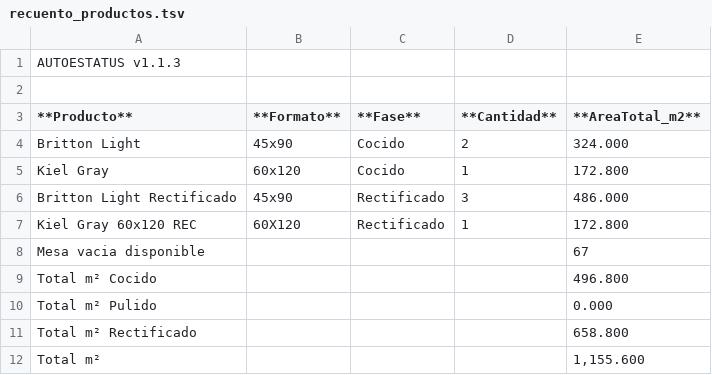
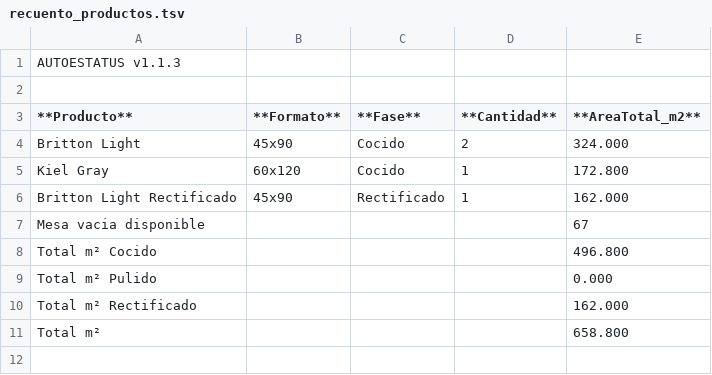
Before and after one commit to Dienicx/AUTOESTATUS, a TSV file: docs/recuento_productos.tsv, drawn as a sheet.

Commit message:
AUTOESTATUS update 2026-04-23 03:51:02

```diff
--- a/docs/recuento_productos.tsv
+++ b/docs/recuento_productos.tsv
@@ -5,4 +5,3 @@ Britton Light	45x90	Cocido	2	324.000
 Kiel Gray	60x120	Cocido	1	172.800
-Britton Light Rectificado	45x90	Rectificado	3	486.000
-Kiel Gray 60x120 REC	60X120	Rectificado	1	172.800
+Britton Light Rectificado	45x90	Rectificado	1	162.000
 Mesa vacia disponible				67
@@ -10,3 +9,3 @@ Total m² Cocido				496.800
 Total m² Pulido				0.000
-Total m² Rectificado				658.800
-Total m²				1,155.600
+Total m² Rectificado				162.000
+Total m²				658.800
```
